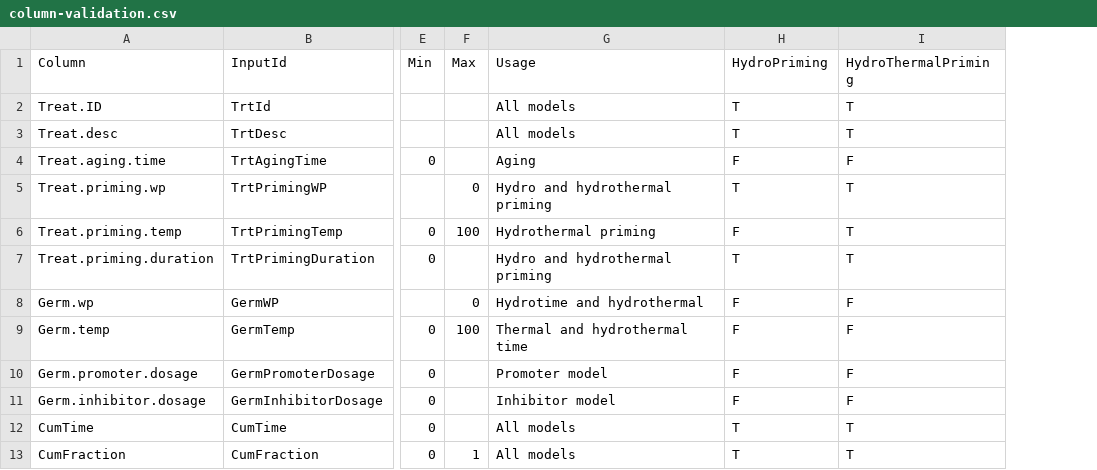
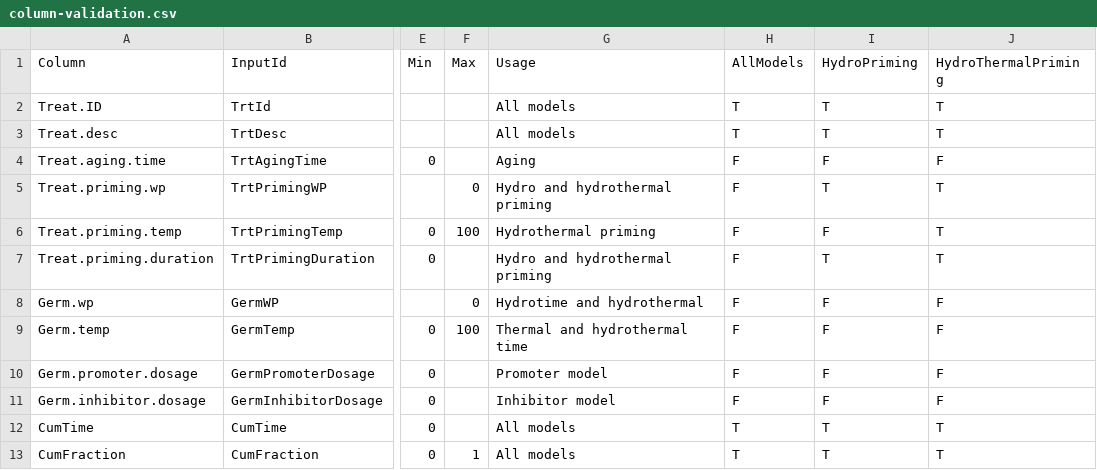
Before and after one commit to pbt-models/pbtm-app, a CSV file: data/column-validation.csv, drawn as a sheet; only a part is shown, gaps mark what is left out; the diff names each change by its address in the sheet, - before the commit and + after, or states it on an @@ line.

```diff
--- a/data/column-validation.csv
+++ b/data/column-validation.csv
+column H (AllModels), rows 2-13: T | T | F | F | F | F | F | F | F | F | T | T
```
Also changed, not shown: 3 other files.
